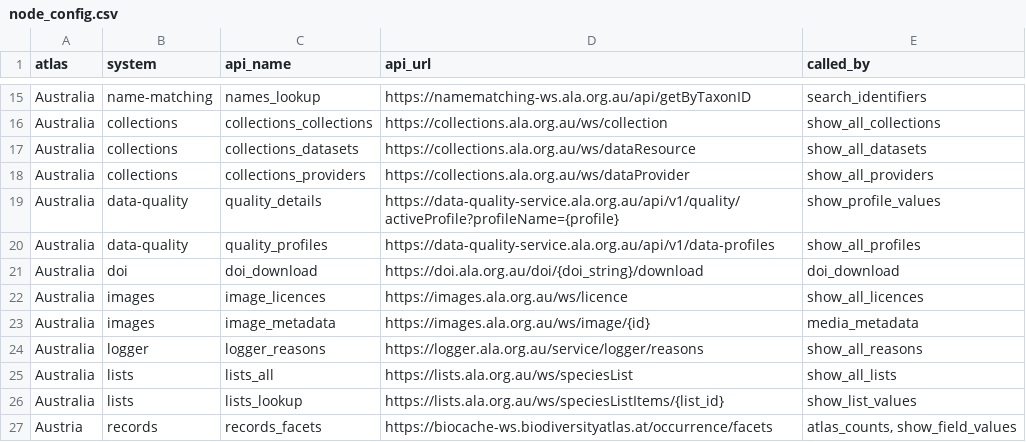
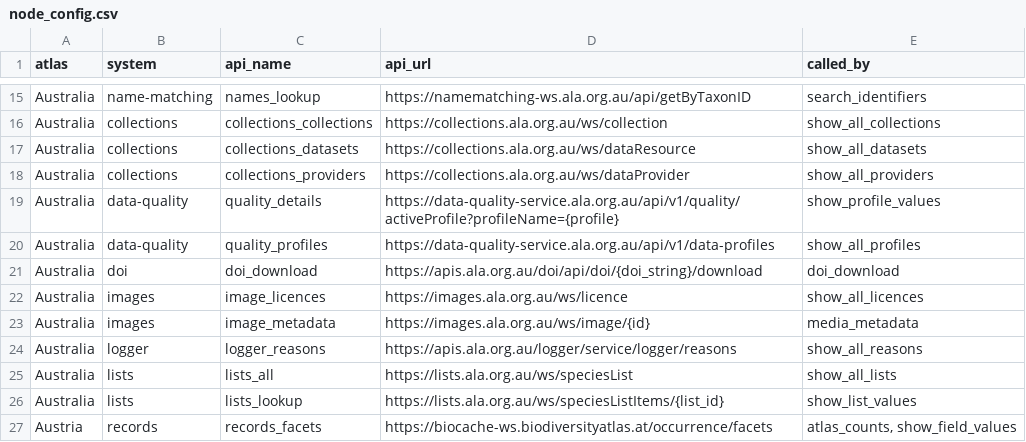
Before and after one commit to AtlasOfLivingAustralia/galah-R, a CSV file: data-raw/node_config.csv, drawn as a sheet; only a part is shown, gaps mark what is left out.

```diff
--- a/data-raw/node_config.csv
+++ b/data-raw/node_config.csv
@@ -20,6 +20,6 @@ Australia,data-quality,quality_details,https://data-quality-service.ala.org.au/a
 Australia,data-quality,quality_profiles,https://data-quality-service.ala.org.au/api/v1/data-profiles,show_all_profiles
-Australia,doi,doi_download,https://doi.ala.org.au/doi/{doi_string}/download,doi_download
+Australia,doi,doi_download,https://apis.ala.org.au/doi/api/doi/{doi_string}/download,doi_download
 Australia,images,image_licences,https://images.ala.org.au/ws/licence,show_all_licences
 Australia,images,image_metadata,https://images.ala.org.au/ws/image/{id},media_metadata
-Australia,logger,logger_reasons,https://logger.ala.org.au/service/logger/reasons,show_all_reasons
+Australia,logger,logger_reasons,https://apis.ala.org.au/logger/service/logger/reasons,show_all_reasons
 Australia,lists,lists_all,https://lists.ala.org.au/ws/speciesList,show_all_lists
```
Also changed, not shown: 7 other files.
